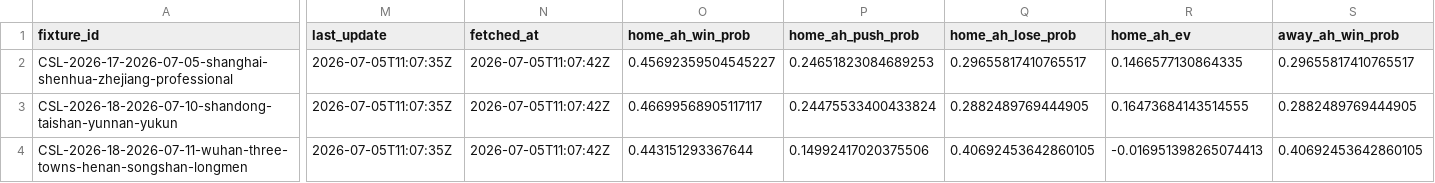
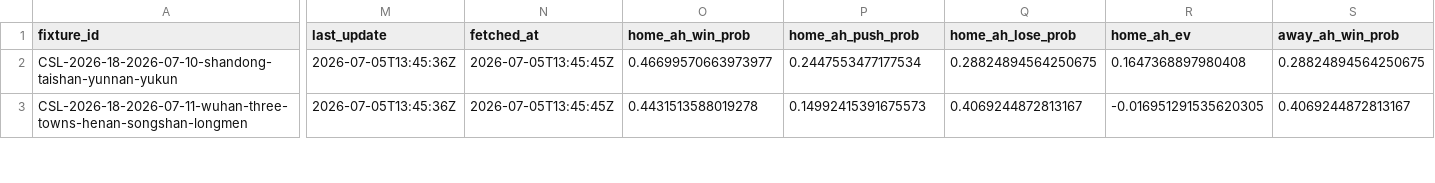
Before and after one commit to jiajun-builds/cslmonitor, a CSV file: data/dashboard/csv/upcoming_market_comparison.csv, drawn as a sheet; only a part is shown, gaps mark what is left out; removed rows and columns are numbered as before the commit, all else as after; rows hold the shown columns only; the diff covers the shown part only; the diff names each change by its address in the sheet, - before the commit and + after, or states it on an @@ line.

```diff
--- a/data/dashboard/csv/upcoming_market_comparison.csv
+++ b/data/dashboard/csv/upcoming_market_comparison.csv
-row 2: CSL-2026-17-2026-07-05-shanghai-shenhua-zhejiang-professional | 2026-07-05T11:07:35Z | 2026-07-05T11:07:42Z | 0.45692359504545227 | 0.24651823084689253 | 0.29655817410765517 | 0.1466577130864335 | 0.29655817410765517
-M2:M3 (last_update): 2026-07-05T11:07:35Z
+M2:M3 (last_update): 2026-07-05T13:45:36Z
-N2:N3 (fetched_at): 2026-07-05T11:07:42Z
+N2:N3 (fetched_at): 2026-07-05T13:45:45Z
-O2 (home_ah_win_prob): 0.46699568905117117
+O2 (home_ah_win_prob): 0.46699570663973977
-P2 (home_ah_push_prob): 0.24475533400433824
+P2 (home_ah_push_prob): 0.2447553477177534
-Q2 (home_ah_lose_prob): 0.2882489769444905
+Q2 (home_ah_lose_prob): 0.28824894564250675
-R2 (home_ah_ev): 0.16473684143514555
+R2 (home_ah_ev): 0.1647368897980408
-S2 (away_ah_win_prob): 0.2882489769444905
+S2 (away_ah_win_prob): 0.28824894564250675
-O3 (home_ah_win_prob): 0.443151293367644
+O3 (home_ah_win_prob): 0.4431513588019278
-P3 (home_ah_push_prob): 0.14992417020375506
+P3 (home_ah_push_prob): 0.14992415391675573
-Q3 (home_ah_lose_prob): 0.40692453642860105
+Q3 (home_ah_lose_prob): 0.4069244872813167
-R3 (home_ah_ev): -0.016951398265074413
+R3 (home_ah_ev): -0.016951291535620305
-S3 (away_ah_win_prob): 0.40692453642860105
+S3 (away_ah_win_prob): 0.4069244872813167
```
Also changed, not shown: 2 added rows and 70 edited cells elsewhere in this file, data/dashboard/csv/dashboard_meta.csv, data/output_data/CHN_upcoming_market_comparison.csv, 6 other files.
